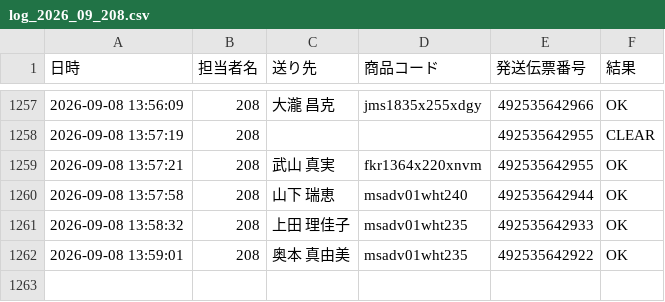
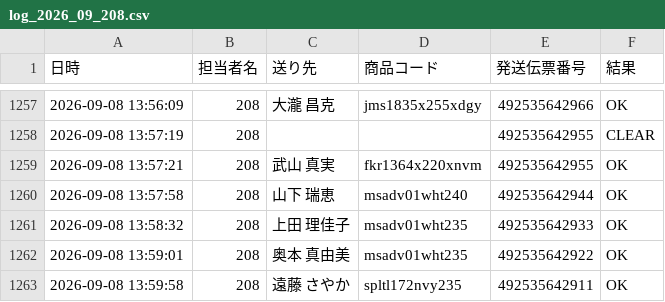
Before and after one commit to hirono-s1015/picking-app, a CSV file: logs/log_2026_09_208.csv, drawn as a sheet; only a part is shown, gaps mark what is left out.

Commit message:
[log] 492535642911 OK

```diff
--- a/logs/log_2026_09_208.csv
+++ b/logs/log_2026_09_208.csv
@@ -1262 +1262,2 @@
 2026-09-08 13:59:01,208,奥本 真由美,msadv01wht235,492535642922,OK
+2026-09-08 13:59:58,208,遠藤 さやか,spltl172nvy235,492535642911,OK
```
